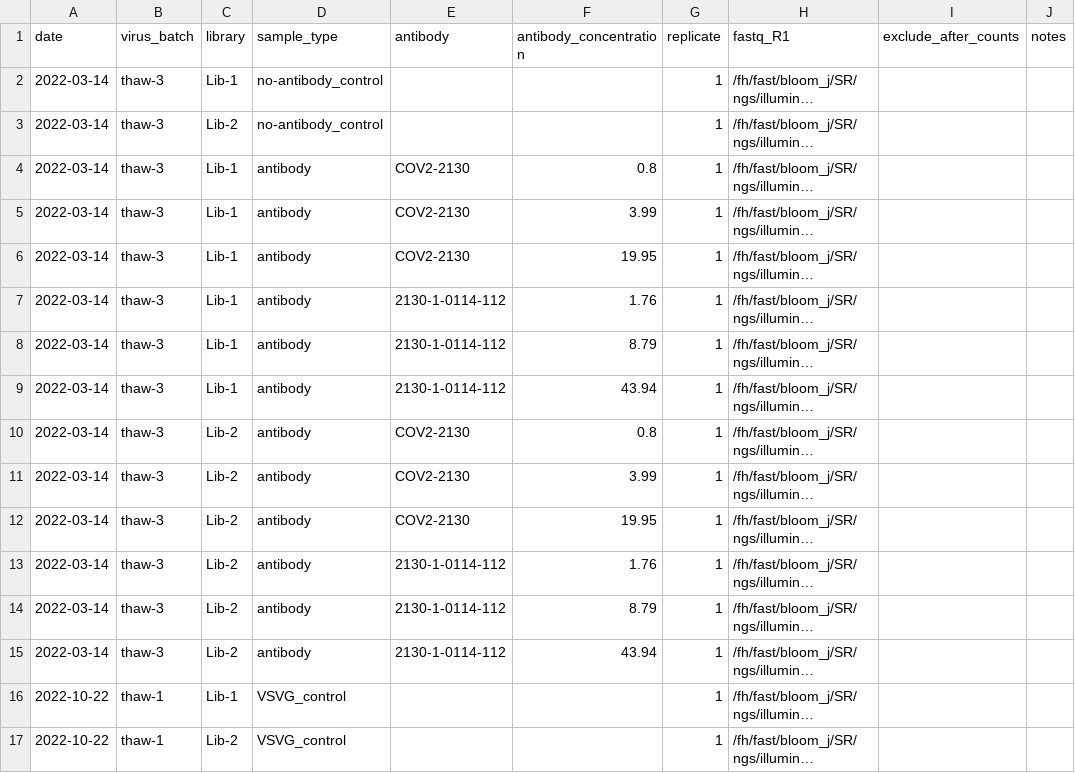
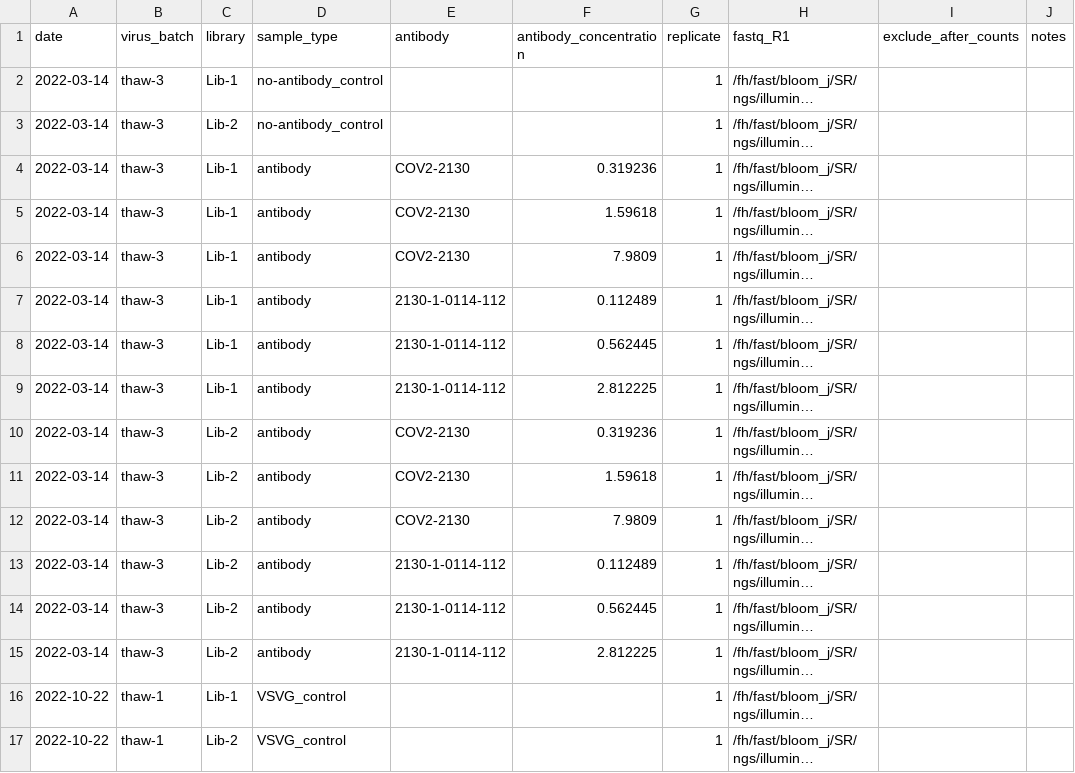
Before and after one commit to dms-vep/SARS-CoV-2_Omicron_BA.2_spike_DMS_COV2-2130, a CSV file: data/barcode_runs.csv, drawn as a sheet; only a part is shown; long unchanged cells end in …; the diff names each change by its address in the sheet, - before the commit and + after, or states it on an @@ line.

```diff
--- a/data/barcode_runs.csv
+++ b/data/barcode_runs.csv
-F4 (antibody_concentration): 0.8
+F4 (antibody_concentration): 0.319236
-F5 (antibody_concentration): 3.99
+F5 (antibody_concentration): 1.59618
-F6 (antibody_concentration): 19.95
+F6 (antibody_concentration): 7.9809
-F7 (antibody_concentration): 1.76
+F7 (antibody_concentration): 0.112489
-F8 (antibody_concentration): 8.79
+F8 (antibody_concentration): 0.562445
-F9 (antibody_concentration): 43.94
+F9 (antibody_concentration): 2.812225
-F10 (antibody_concentration): 0.8
+F10 (antibody_concentration): 0.319236
-F11 (antibody_concentration): 3.99
+F11 (antibody_concentration): 1.59618
-F12 (antibody_concentration): 19.95
+F12 (antibody_concentration): 7.9809
-F13 (antibody_concentration): 1.76
+F13 (antibody_concentration): 0.112489
-F14 (antibody_concentration): 8.79
+F14 (antibody_concentration): 0.562445
-F15 (antibody_concentration): 43.94
+F15 (antibody_concentration): 2.812225
```
Also changed, not shown: results/antibody_escape/2130-1-0114-112_avg.csv, results/antibody_escape/2130-1-0114-112_rep.csv, 33 other files.
